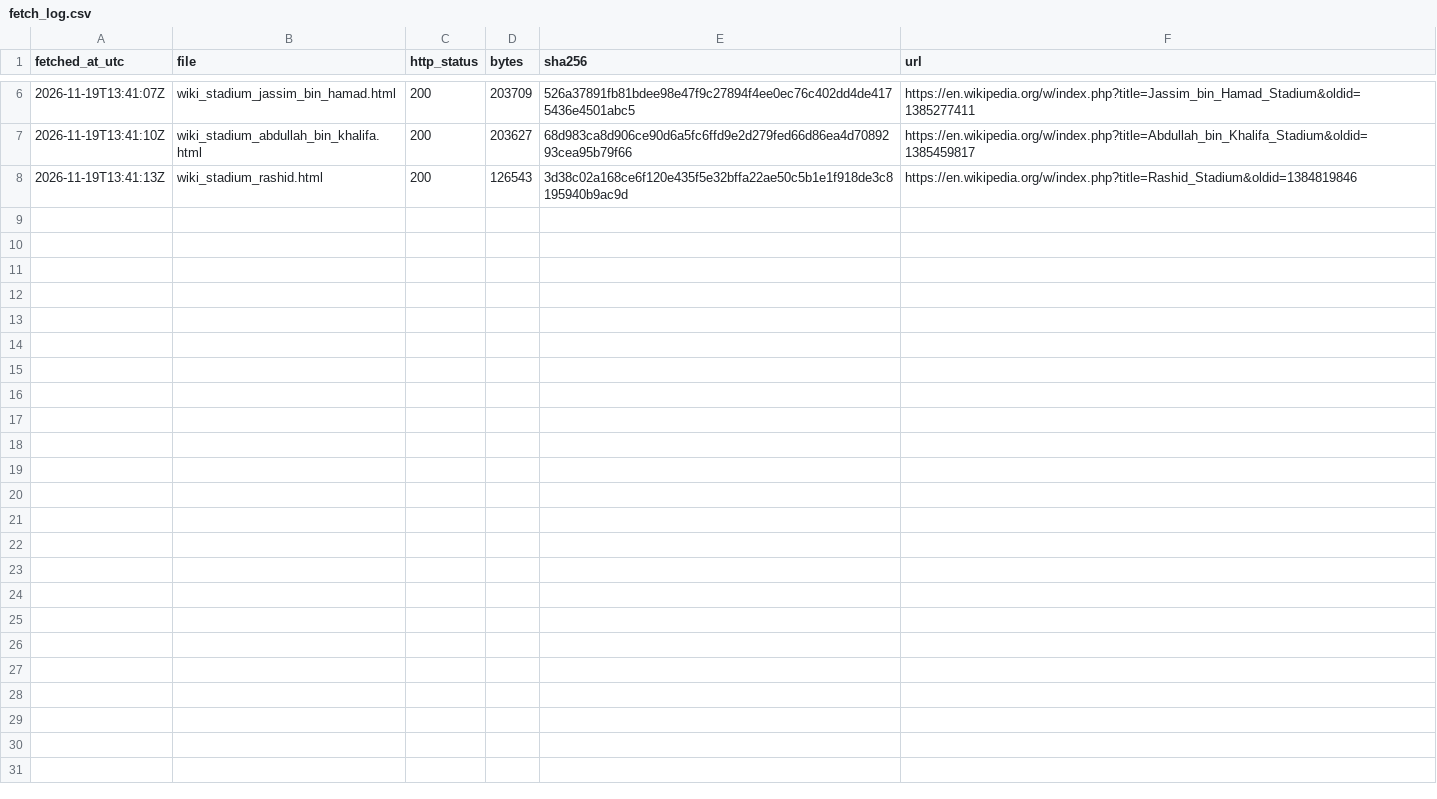
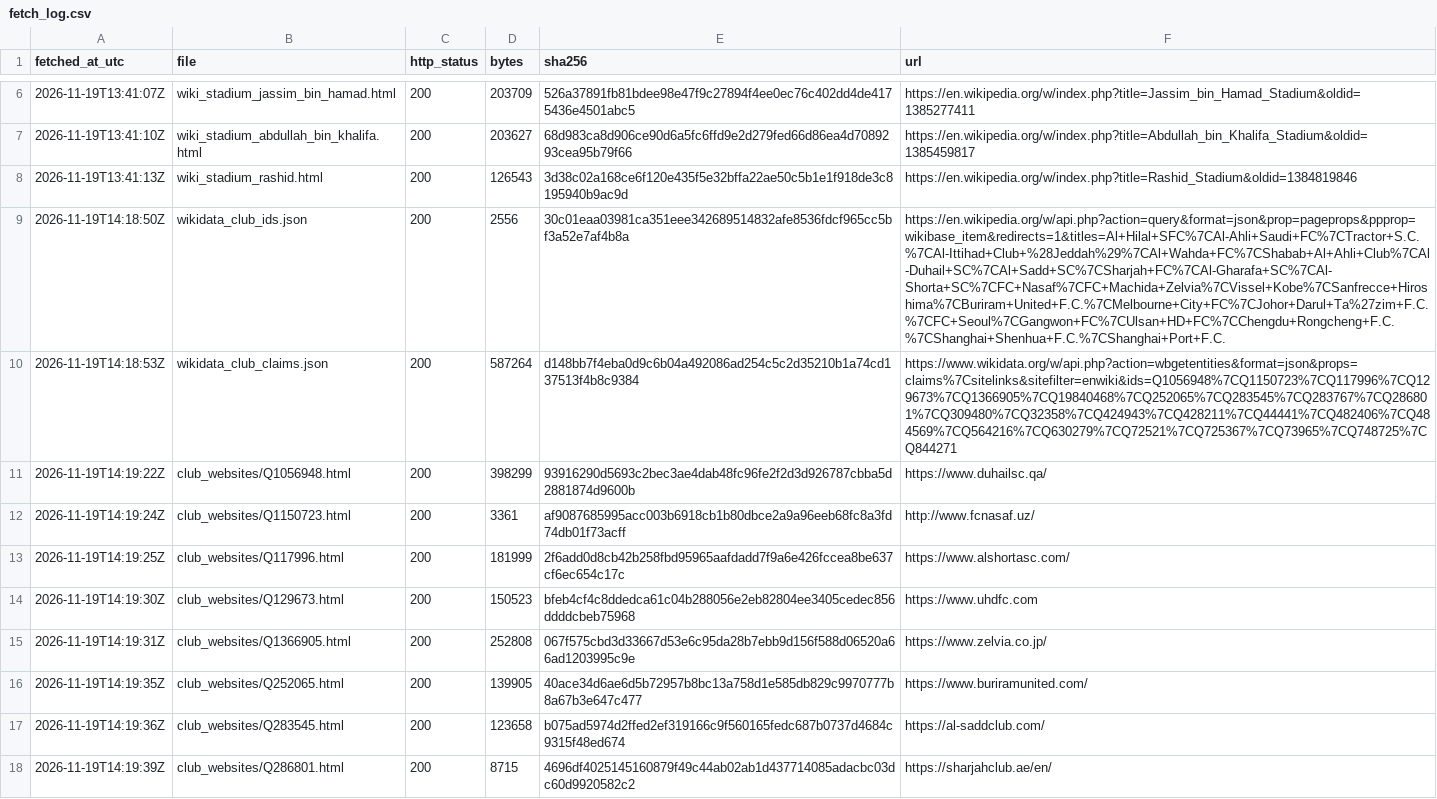
Before and after one commit to imuki2004/acl-elite-sponsor-snapshot, a CSV file: data/raw/fetch_log.csv, drawn as a sheet; only a part is shown, gaps mark what is left out; the diff covers the shown part only; the diff names each change by its address in the sheet, - before the commit and + after, or states it on an @@ line.

Commit message:
Download club social handles from Wikidata and official websites

```diff
--- a/data/raw/fetch_log.csv
+++ b/data/raw/fetch_log.csv
+row 9: 2026-11-19T14:18:50Z | wikidata_club_ids.json | 200 | 2556 | 30c01eaa03981ca351eee342689514832afe8536fdcf965cc5bf3a52e7af4b8a | https://en.wikipedia.org/w/api.php?action=query&format=json&prop=pageprops&ppprop=wikibase_item&redirects=1&titles=Al+Hilal+SFC%7CAl-Ahli+Saudi+FC%7CTractor+S.C.%7CAl-Ittihad+Club+%28Jeddah%29%7CAl+Wahda+FC%7CShabab+Al+Ahli+Club%7CAl-Duhail+SC%7CAl+Sadd+SC%7CSharjah+FC%7CAl-Gharafa+SC%7CAl-Shorta+SC%7CFC+Nasaf%7CFC+Machida+Zelvia%7CVissel+Kobe%7CSanfrecce+Hiroshima%7CBuriram+United+F.C.%7CMelbourne+City+FC%7CJohor+Darul+Ta%27zim+F.C.%7CFC+Seoul%7CGangwon+FC%7CUlsan+HD+FC%7CChengdu+Rongcheng+F.C.%7CShanghai+Shenhua+F.C.%7CShanghai+Port+F.C.
+row 10: 2026-11-19T14:18:53Z | wikidata_club_claims.json | 200 | 587264 | d148bb7f4eba0d9c6b04a492086ad254c5c2d35210b1a74cd137513f4b8c9384 | https://www.wikidata.org/w/api.php?action=wbgetentities&format=json&props=claims%7Csitelinks&sitefilter=enwiki&ids=Q1056948%7CQ1150723%7CQ117996%7CQ129673%7CQ1366905%7CQ19840468%7CQ252065%7CQ283545%7CQ283767%7CQ286801%7CQ309480%7CQ32358%7CQ424943%7CQ428211%7CQ44441%7CQ482406%7CQ484569%7CQ564216%7CQ630279%7CQ72521%7CQ725367%7CQ73965%7CQ748725%7CQ844271
+row 11: 2026-11-19T14:19:22Z | club_websites/Q1056948.html | 200 | 398299 | 93916290d5693c2bec3ae4dab48fc96fe2f2d3d926787cbba5d2881874d9600b | https://www.duhailsc.qa/
+row 12: 2026-11-19T14:19:24Z | club_websites/Q1150723.html | 200 | 3361 | af9087685995acc003b6918cb1b80dbce2a9a96eeb68fc8a3fd74db01f73acff | http://www.fcnasaf.uz/
+row 13: 2026-11-19T14:19:25Z | club_websites/Q117996.html | 200 | 181999 | 2f6add0d8cb42b258fbd95965aafdadd7f9a6e426fccea8be637cf6ec654c17c | https://www.alshortasc.com/
+row 14: 2026-11-19T14:19:30Z | club_websites/Q129673.html | 200 | 150523 | bfeb4cf4c8ddedca61c04b288056e2eb82804ee3405cedec856ddddcbeb75968 | https://www.uhdfc.com
+row 15: 2026-11-19T14:19:31Z | club_websites/Q1366905.html | 200 | 252808 | 067f575cbd3d33667d53e6c95da28b7ebb9d156f588d06520a66ad1203995c9e | https://www.zelvia.co.jp/
+row 16: 2026-11-19T14:19:35Z | club_websites/Q252065.html | 200 | 139905 | 40ace34d6ae6d5b72957b8bc13a758d1e585db829c9970777b8a67b3e647c477 | https://www.buriramunited.com/
+row 17: 2026-11-19T14:19:36Z | club_websites/Q283545.html | 200 | 123658 | b075ad5974d2ffed2ef319166c9f560165fedc687b0737d4684c9315f48ed674 | https://al-saddclub.com/
+row 18: 2026-11-19T14:19:39Z | club_websites/Q286801.html | 200 | 8715 | 4696df4025145160879f49c44ab02ab1d437714085adacbc03dc60d9920582c2 | https://sharjahclub.ae/en/
```
Also changed, not shown: 10 added rows elsewhere in this file, 21 other files.
